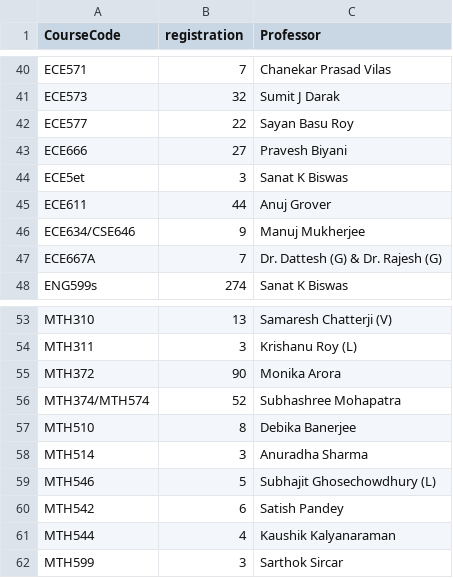
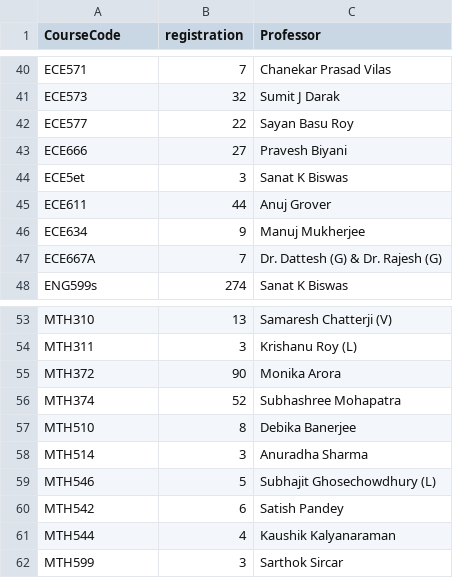
Before and after one commit to chintanpuggalok/btp-opta-planner, a CSV file: courseList.csv, drawn as a sheet; only a part is shown, gaps mark what is left out; the diff covers the shown part only.

```diff
--- a/courseList.csv
+++ b/courseList.csv
@@ -45,3 +45,3 @@ ECE5et,3,Sanat K Biswas
 ECE611,44,Anuj Grover
-ECE634/CSE646,9,Manuj Mukherjee
+ECE634,9,Manuj Mukherjee
 ECE667A,7,Dr. Dattesh (G) & Dr. Rajesh (G)
@@ -55,3 +55,3 @@ MTH311,3,Krishanu Roy (L)
 MTH372,90,Monika Arora
-MTH374/MTH574,52,Subhashree Mohapatra
+MTH374,52,Subhashree Mohapatra
 MTH510,8,Debika Banerjee
```
Also changed, not shown: 15 edited cells elsewhere in this file, finalTT.csv, 4 other files.
